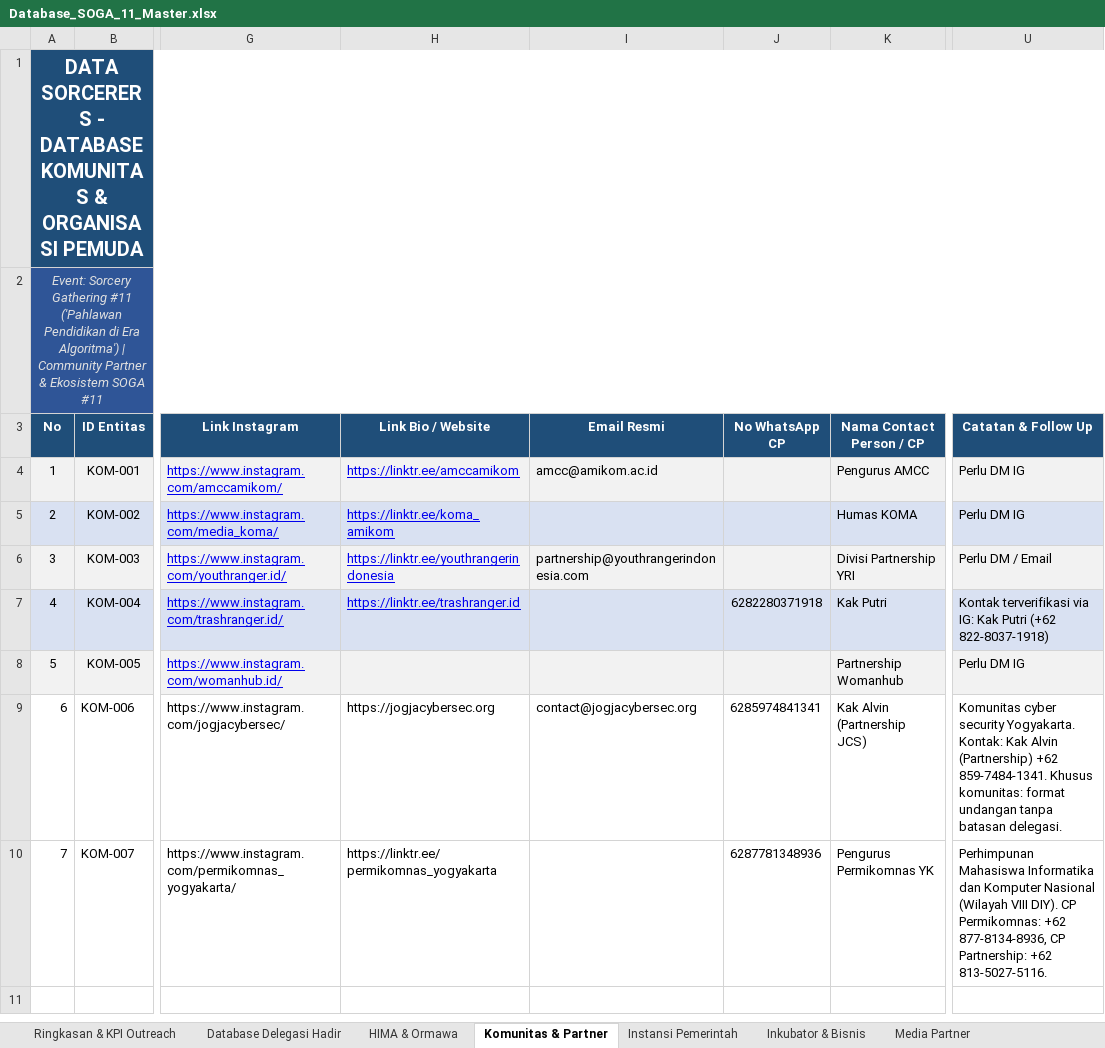
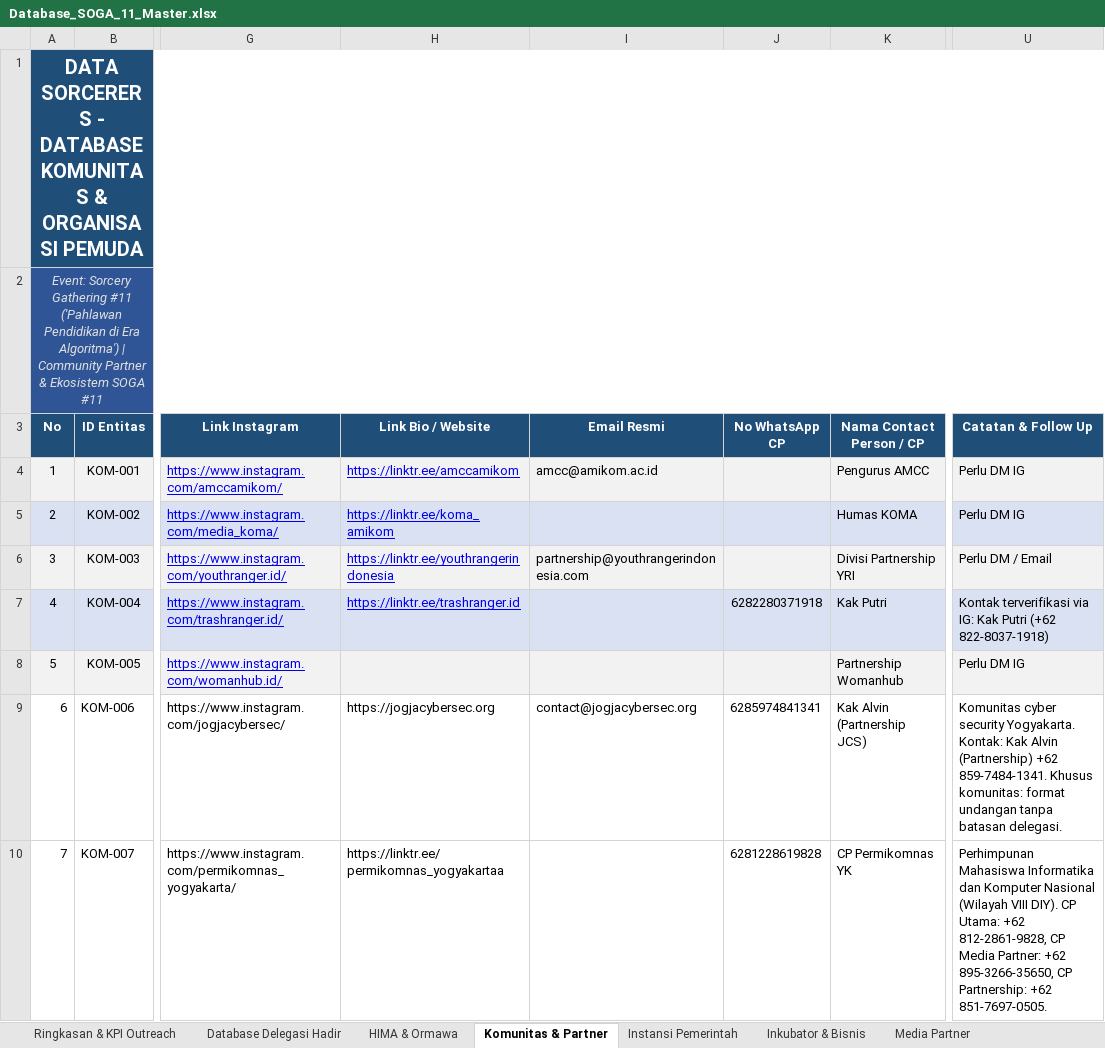
Before and after one commit to Faiz-abdurrachman/soga11-hima-outreach, an Excel workbook: Database_SOGA_11_Master.xlsx, sheet Komunitas & Partner, drawn as a sheet; only a part is shown, gaps mark what is left out; values as stored, in another font and other column widths than the file's, no borders; the diff names each change by its address in the sheet, - before the commit and + after, or states it on an @@ line.

Commit message:
fix(permikomnas): update official CP number to +62 812-2861-9828 from active linktree

```diff
--- a/Database_SOGA_11_Master.xlsx (sheet Komunitas & Partner)
+++ b/Database_SOGA_11_Master.xlsx (sheet Komunitas & Partner)
-H10 (Link Bio / Website): https://linktr.ee/permikomnas_yogyakarta
+H10 (Link Bio / Website): https://linktr.ee/permikomnas_yogyakartaa
-J10 (No WhatsApp CP): 6287781348936
+J10 (No WhatsApp CP): 6281228619828
-K10 (Nama Contact Person / CP): Pengurus Permikomnas YK
+K10 (Nama Contact Person / CP): CP Permikomnas YK
-U10 (Catatan & Follow Up): …DIY). CP Permikomnas: +62 877-8134-8936, CP Partnership: +62 813-5027-5116.
+U10 (Catatan & Follow Up): …DIY). CP Utama: +62 812-2861-9828, CP Media Partner: +62 895-3266-35650, CP Partnership: +62 851-7697-0505.
```
Also changed, not shown: sheet MASTER UNIFIED (All 91), 3 other files.
